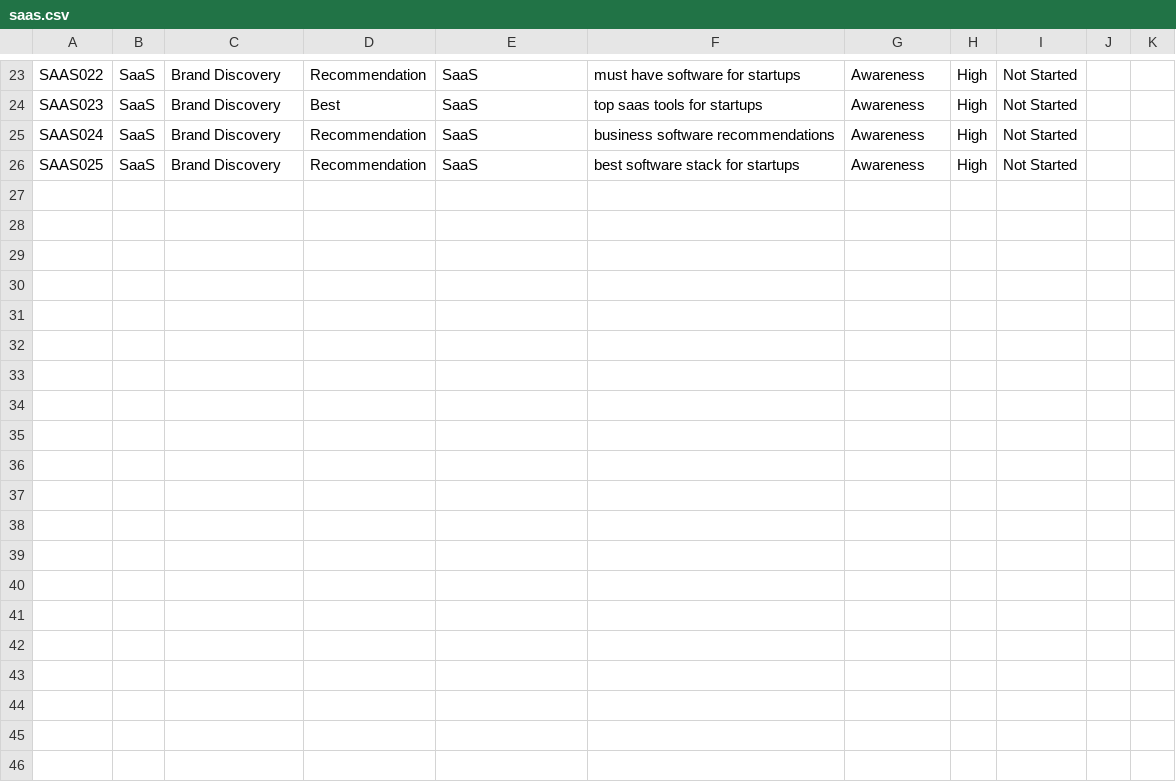
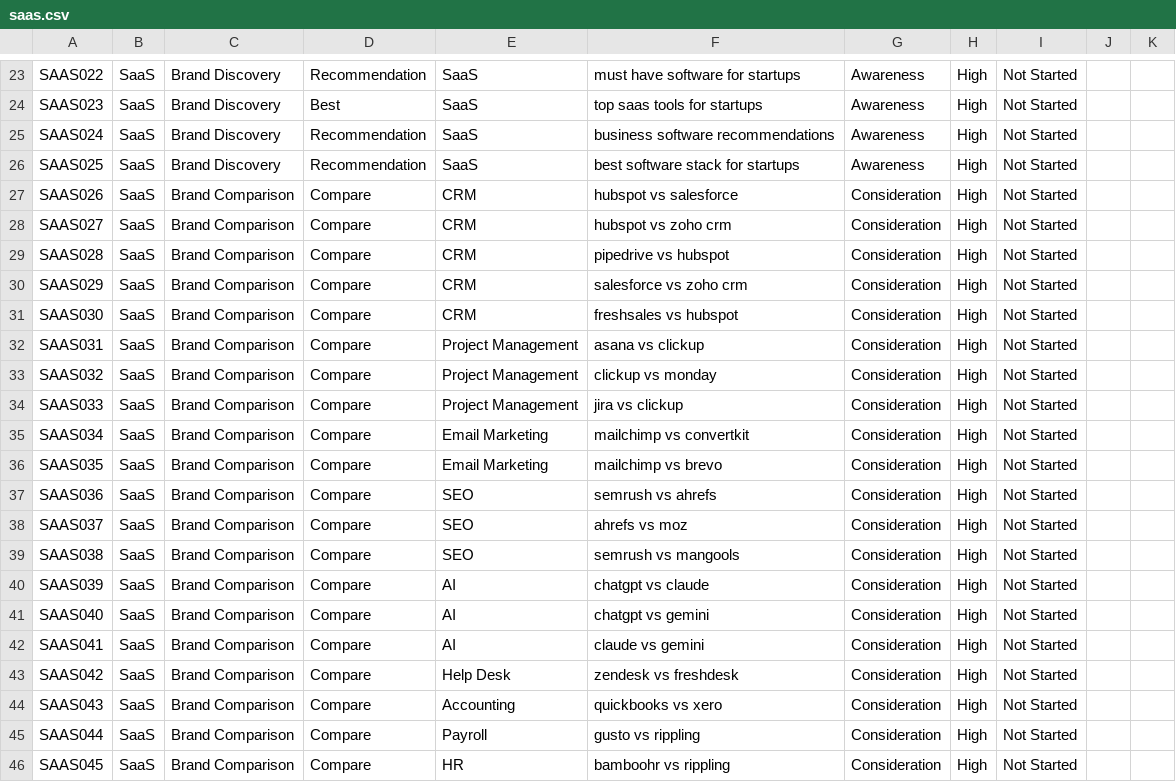
Before and after one commit to IPS844/ai-search-research, a CSV file: datasets/prompts/saas.csv, drawn as a sheet; only a part is shown, gaps mark what is left out.

Commit message:
Add SaaS brand comparison queries

```diff
--- a/datasets/prompts/saas.csv
+++ b/datasets/prompts/saas.csv
@@ -26 +26,21 @@ SAAS024,SaaS,Brand Discovery,Recommendation,SaaS,business software recommendatio
 SAAS025,SaaS,Brand Discovery,Recommendation,SaaS,best software stack for startups,Awareness,High,Not Started,,
+SAAS026,SaaS,Brand Comparison,Compare,CRM,hubspot vs salesforce,Consideration,High,Not Started,,
+SAAS027,SaaS,Brand Comparison,Compare,CRM,hubspot vs zoho crm,Consideration,High,Not Started,,
+SAAS028,SaaS,Brand Comparison,Compare,CRM,pipedrive vs hubspot,Consideration,High,Not Started,,
+SAAS029,SaaS,Brand Comparison,Compare,CRM,salesforce vs zoho crm,Consideration,High,Not Started,,
+SAAS030,SaaS,Brand Comparison,Compare,CRM,freshsales vs hubspot,Consideration,High,Not Started,,
+SAAS031,SaaS,Brand Comparison,Compare,Project Management,asana vs clickup,Consideration,High,Not Started,,
+SAAS032,SaaS,Brand Comparison,Compare,Project Management,clickup vs monday,Consideration,High,Not Started,,
+SAAS033,SaaS,Brand Comparison,Compare,Project Management,jira vs clickup,Consideration,High,Not Started,,
+SAAS034,SaaS,Brand Comparison,Compare,Email Marketing,mailchimp vs convertkit,Consideration,High,Not Started,,
+SAAS035,SaaS,Brand Comparison,Compare,Email Marketing,mailchimp vs brevo,Consideration,High,Not Started,,
+SAAS036,SaaS,Brand Comparison,Compare,SEO,semrush vs ahrefs,Consideration,High,Not Started,,
+SAAS037,SaaS,Brand Comparison,Compare,SEO,ahrefs vs moz,Consideration,High,Not Started,,
+SAAS038,SaaS,Brand Comparison,Compare,SEO,semrush vs mangools,Consideration,High,Not Started,,
+SAAS039,SaaS,Brand Comparison,Compare,AI,chatgpt vs claude,Consideration,High,Not Started,,
+SAAS040,SaaS,Brand Comparison,Compare,AI,chatgpt vs gemini,Consideration,High,Not Started,,
+SAAS041,SaaS,Brand Comparison,Compare,AI,claude vs gemini,Consideration,High,Not Started,,
+SAAS042,SaaS,Brand Comparison,Compare,Help Desk,zendesk vs freshdesk,Consideration,High,Not Started,,
+SAAS043,SaaS,Brand Comparison,Compare,Accounting,quickbooks vs xero,Consideration,High,Not Started,,
+SAAS044,SaaS,Brand Comparison,Compare,Payroll,gusto vs rippling,Consideration,High,Not Started,,
+SAAS045,SaaS,Brand Comparison,Compare,HR,bamboohr vs rippling,Consideration,High,Not Started,,
```
